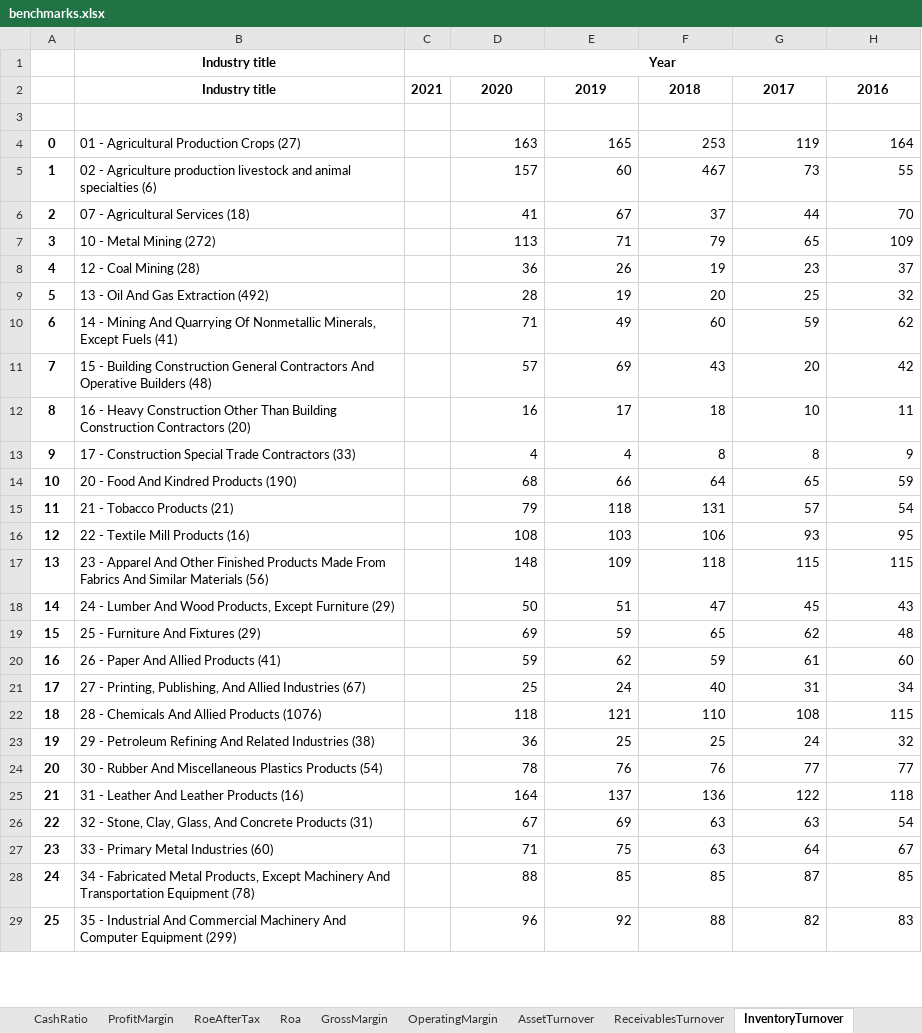
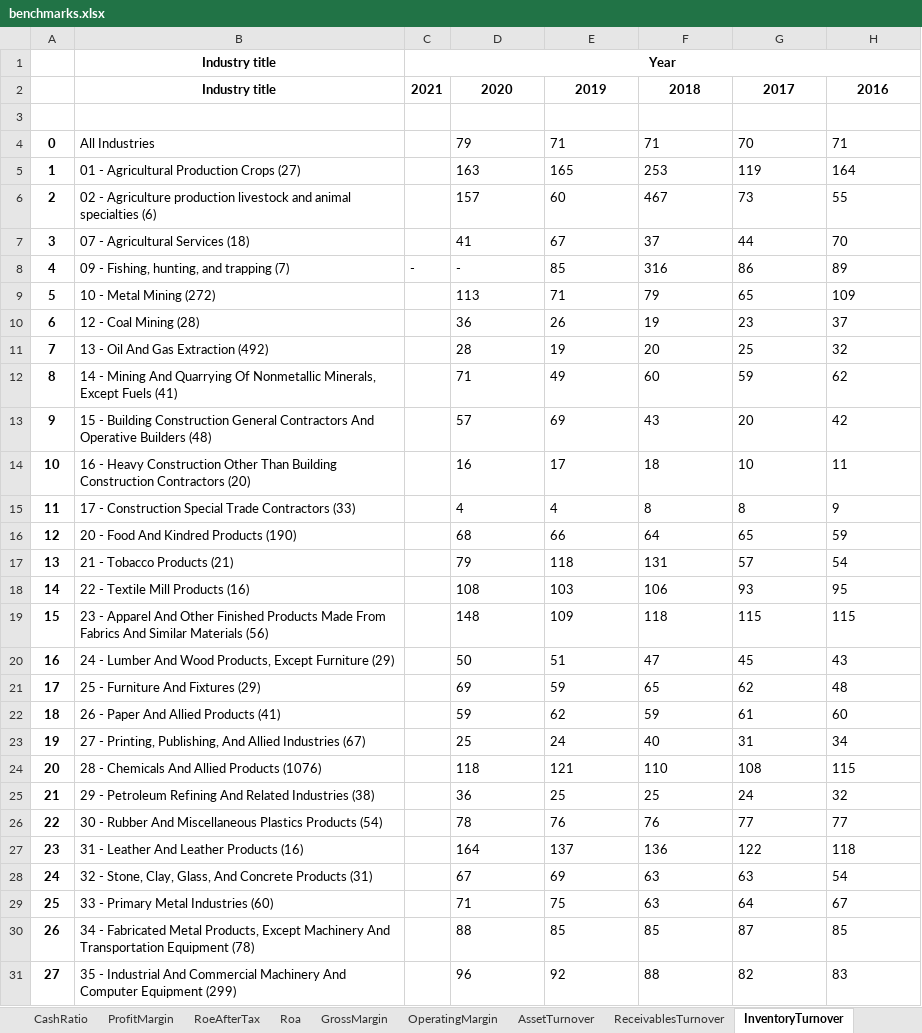
Before and after one commit to SagiNimni/Investo, an Excel workbook: WindowsApp/WindowsApp/StocksData/IndustryBenchmarks/benchmarks.xlsx, sheet InventoryTurnover, drawn as a sheet; only a part is shown; values as stored, in another font and other column widths than the file's, no borders; addresses are those after the commit; the diff covers the shown part only; the diff names each change by its address in the sheet, - before the commit and + after, or states it on an @@ line.

```diff
--- a/WindowsApp/WindowsApp/StocksData/IndustryBenchmarks/benchmarks.xlsx (sheet InventoryTurnover)
+++ b/WindowsApp/WindowsApp/StocksData/IndustryBenchmarks/benchmarks.xlsx (sheet InventoryTurnover)
@@ row 68 moved to row 4: 0 @@
@@ column A renumbered between rows 5 and 71 @@
-D5:H7 alignment: right
+D5:H7 alignment: left
+row 8: 4 | 09 - Fishing, hunting, and trapping (7) | - | - | 85 | 316 | 86 | 89
-D9:H31 alignment: right
+D9:H31 alignment: left
```
Also changed, not shown: 3 added rows, 2 removed rows, 1 edited cell and cell formats elsewhere in this sheet, sheet DebtToEquityRatio, sheet DividendPayoutRatio, sheet ReceivablesTurnover, sheet AssetTurnover, sheet InterestCoverageRatio, sheet CashRatio, 8 more sheets, 13 other files.
